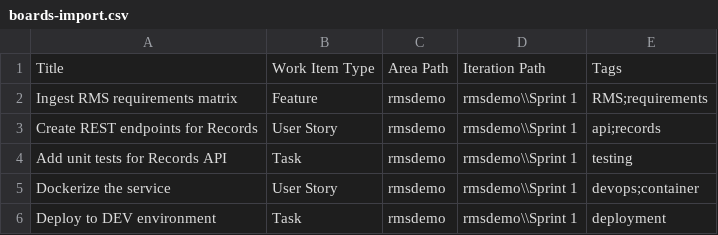
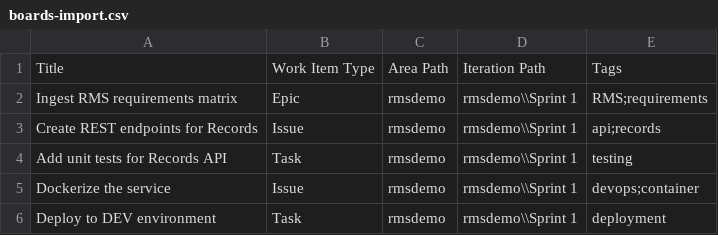
Before and after one commit to msftsean/rms-demo-esri, a CSV file: boards-import.csv, drawn as a sheet.

Commit message:
Fix work item types in CSV for Basic process template (Epic, Issue, Task)

```diff
--- a/boards-import.csv
+++ b/boards-import.csv
@@ -1,6 +1,6 @@
 Title,Work Item Type,Area Path,Iteration Path,Tags
-"Ingest RMS requirements matrix","Feature","rmsdemo","rmsdemo\\Sprint 1","RMS;requirements"
-"Create REST endpoints for Records","User Story","rmsdemo","rmsdemo\\Sprint 1","api;records"
+"Ingest RMS requirements matrix","Epic","rmsdemo","rmsdemo\\Sprint 1","RMS;requirements"
+"Create REST endpoints for Records","Issue","rmsdemo","rmsdemo\\Sprint 1","api;records"
 "Add unit tests for Records API","Task","rmsdemo","rmsdemo\\Sprint 1","testing"
-"Dockerize the service","User Story","rmsdemo","rmsdemo\\Sprint 1","devops;container"
+"Dockerize the service","Issue","rmsdemo","rmsdemo\\Sprint 1","devops;container"
 "Deploy to DEV environment","Task","rmsdemo","rmsdemo\\Sprint 1","deployment"
```
